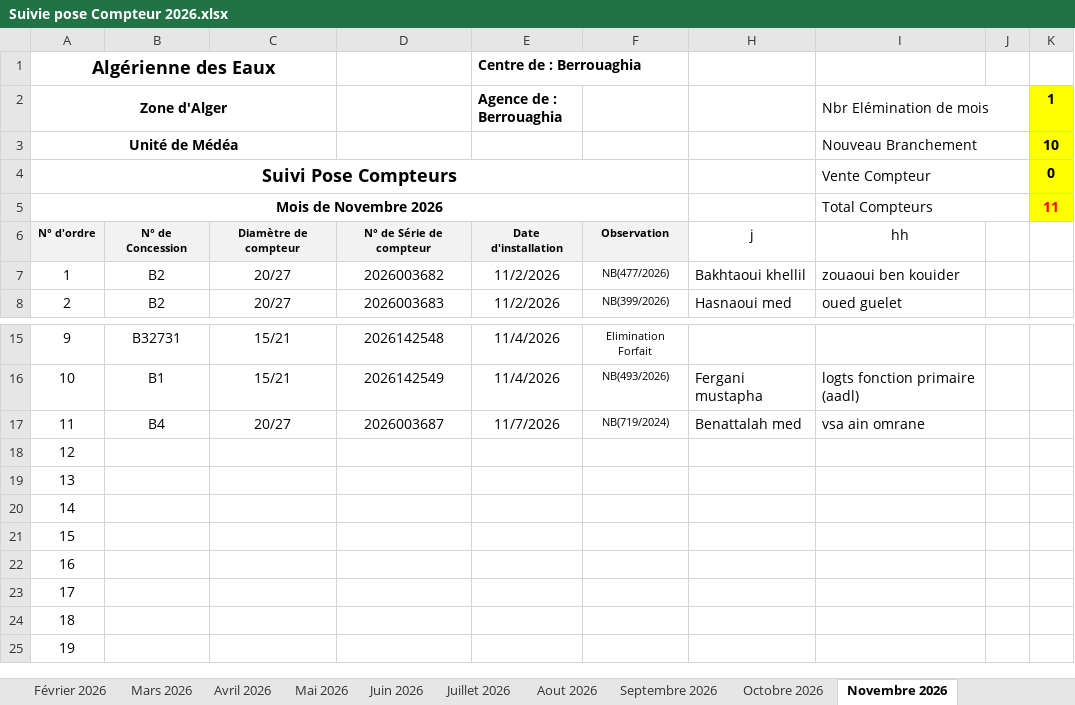
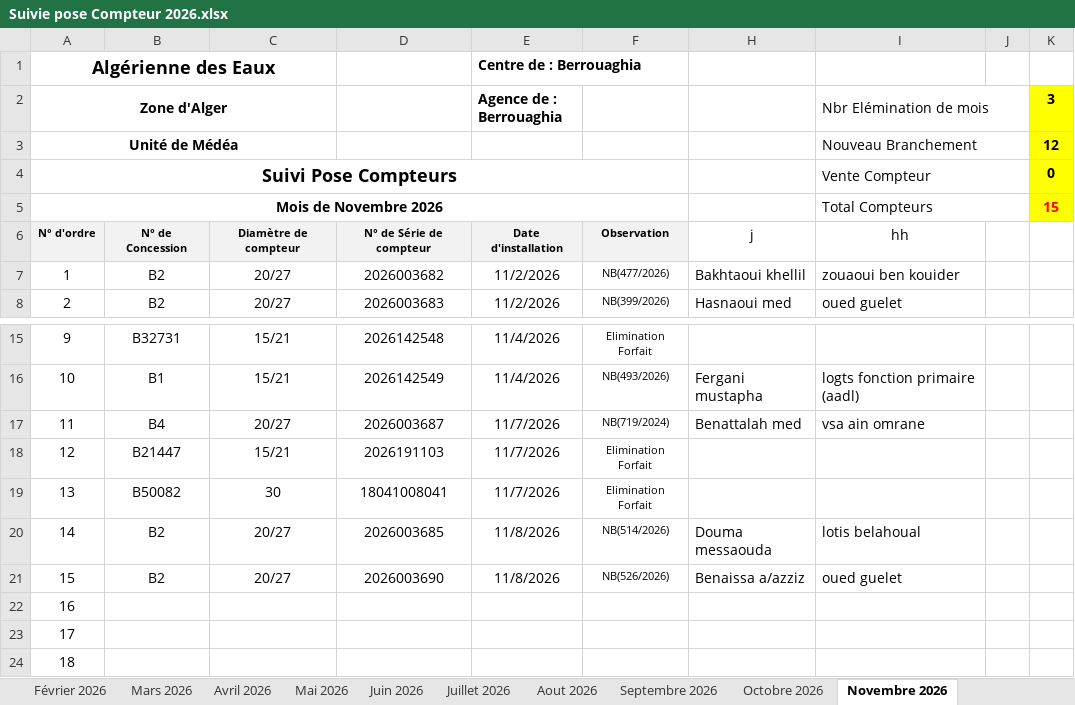
Before and after one commit to Lounnaci-gi/pose_compteur, an Excel workbook: Gestion Stock 2026/Gestion de Stock Berrouaghia/Suivie pose Compteur 2026.xlsx, sheet Novembre 2026, drawn as a sheet; only a part is shown, gaps mark what is left out; the shorter side is filled out with more unchanged rows; values as stored, in another font and other column widths than the file's, no borders; charts and pictures not drawn; the diff names each change by its address in the sheet, - before the commit and + after, or states it on an @@ line.

```diff
--- a/Gestion Stock 2026/Gestion de Stock Berrouaghia/Suivie pose Compteur 2026.xlsx (sheet Novembre 2026)
+++ b/Gestion Stock 2026/Gestion de Stock Berrouaghia/Suivie pose Compteur 2026.xlsx (sheet Novembre 2026)
-K2: 1
+K2: 3
-K3 (3): 10
+K3 (3): 12
-K5 (3): 11
+K5 (3): 15
-B18: (empty)
+B18: B21447
-C18: (empty)
+C18: 15/21
-D18: (empty)
+D18: 2026191103
-E18:E19 (Agence de : Berrouaghia): (empty)
+E18:E19 (Agence de : Berrouaghia): 11/7/2026
-F18:F19: (empty)
+F18:F19: Elimination Forfait
-B19: (empty)
+B19: B50082
-C19: (empty)
+C19: 30
-D19: (empty)
+D19: 18041008041
-B20:B21: (empty)
+B20:B21: B2
-C20:C21: (empty)
+C20:C21: 20/27
-D20: (empty)
+D20: 2026003685
-E20:E21 (Agence de : Berrouaghia): (empty)
+E20:E21 (Agence de : Berrouaghia): 11/8/2026
-F20: (empty)
+F20: NB(514/2026)
-H20: (empty)
+H20: Douma messaouda
-I20 (Nbr Elémination de mois): (empty)
+I20 (Nbr Elémination de mois): lotis belahoual
-D21: (empty)
+D21: 2026003690
-F21: (empty)
+F21: NB(526/2026)
-H21: (empty)
+H21: Benaissa a/azziz
-I21 (Nbr Elémination de mois): (empty)
+I21 (Nbr Elémination de mois): oued guelet
```
Also changed, not shown: Gestion Stock 2026/Gestion de Stock Zoubiria/Suivie pose Compteur Zoubiria 2026.xlsx.
